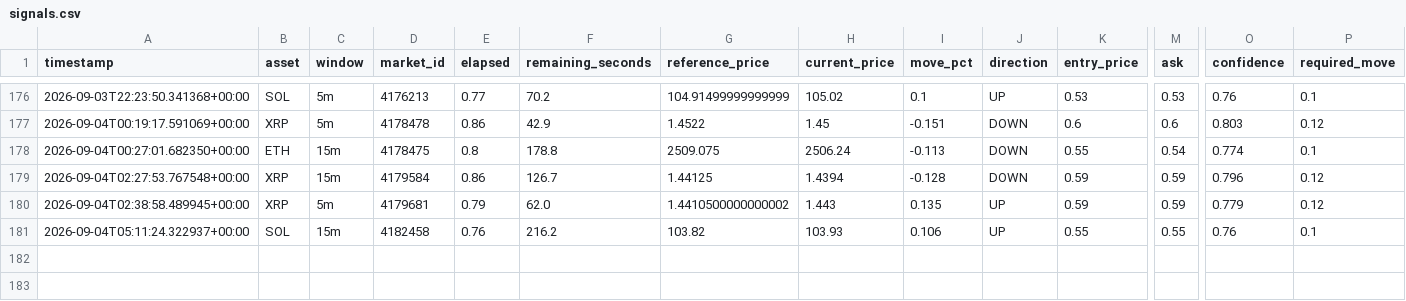
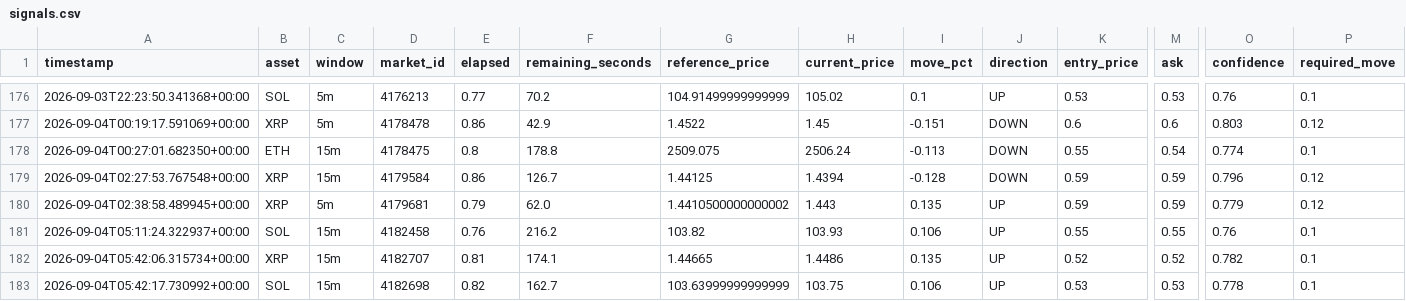
Before and after one commit to n85t594ht5-creator/polybot, a CSV file: signals.csv, drawn as a sheet; only a part is shown, gaps mark what is left out; rows hold the shown columns only; the diff names each change by its address in the sheet, - before the commit and + after, or states it on an @@ line.

```diff
--- a/signals.csv
+++ b/signals.csv
+row 182: 2026-09-04T05:42:06.315734+00:00 | XRP | 15m | 4182707 | 0.81 | 174.1 | 1.44665 | 1.4486 | 0.135 | UP | 0.52 | 0.52 | 0.782 | 0.1
+row 183: 2026-09-04T05:42:17.730992+00:00 | SOL | 15m | 4182698 | 0.82 | 162.7 | 103.63999999999999 | 103.75 | 0.106 | UP | 0.53 | 0.53 | 0.778 | 0.1
```
Also changed, not shown: 3 other files.
